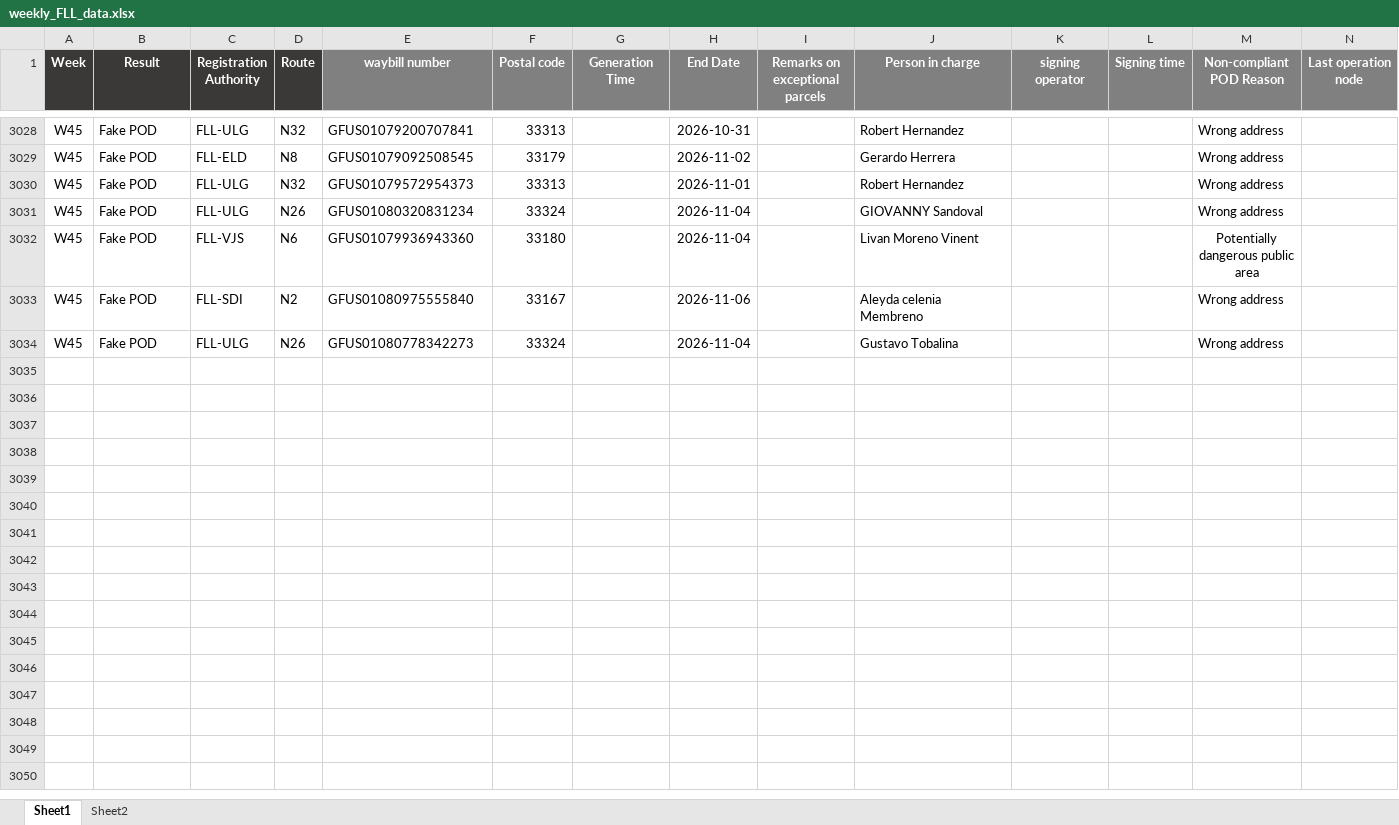
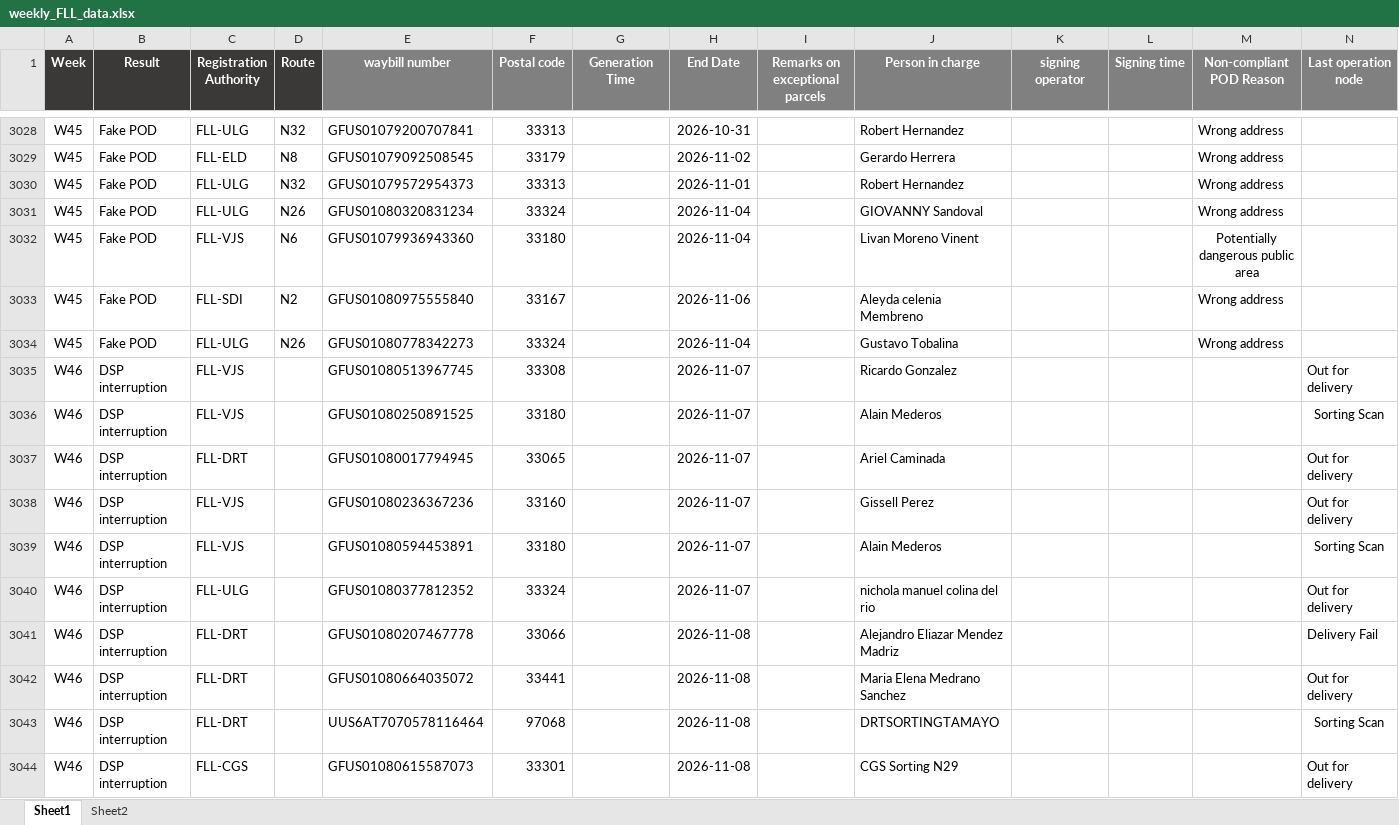
Before and after one commit to LouisLu98/FLL_Weekly_Exception, an Excel workbook: weekly_FLL_data.xlsx, sheet Sheet1, drawn as a sheet; only a part is shown, gaps mark what is left out; values as stored, in another font and other column widths than the file's, no borders; the diff covers the shown part only; the diff names each change by its address in the sheet, - before the commit and + after, or states it on an @@ line.

Commit message:
Add files via upload

```diff
--- a/weekly_FLL_data.xlsx (sheet Sheet1)
+++ b/weekly_FLL_data.xlsx (sheet Sheet1)
+row 3035: W46 | DSP interruption | FLL-VJS |  | GFUS01080513967745 | 33308 |  | 2026-11-07 |  | Ricardo Gonzalez |  |  |  | Out for delivery
+row 3036: W46 | DSP interruption | FLL-VJS |  | GFUS01080250891525 | 33180 |  | 2026-11-07 |  | Alain Mederos |  |  |  | Sorting Scan
+row 3037: W46 | DSP interruption | FLL-DRT |  | GFUS01080017794945 | 33065 |  | 2026-11-07 |  | Ariel Caminada |  |  |  | Out for delivery
+row 3038: W46 | DSP interruption | FLL-VJS |  | GFUS01080236367236 | 33160 |  | 2026-11-07 |  | Gissell Perez |  |  |  | Out for delivery
+row 3039: W46 | DSP interruption | FLL-VJS |  | GFUS01080594453891 | 33180 |  | 2026-11-07 |  | Alain Mederos |  |  |  | Sorting Scan
+row 3040: W46 | DSP interruption | FLL-ULG |  | GFUS01080377812352 | 33324 |  | 2026-11-07 |  | nichola manuel colina del rio |  |  |  | Out for delivery
+row 3041: W46 | DSP interruption | FLL-DRT |  | GFUS01080207467778 | 33066 |  | 2026-11-08 |  | Alejandro Eliazar Mendez Madriz |  |  |  | Delivery Fail
+row 3042: W46 | DSP interruption | FLL-DRT |  | GFUS01080664035072 | 33441 |  | 2026-11-08 |  | Maria Elena Medrano Sanchez |  |  |  | Out for delivery
+row 3043: W46 | DSP interruption | FLL-DRT |  | UUS6AT7070578116464 | 97068 |  | 2026-11-08 |  | DRTSORTINGTAMAYO |  |  |  | Sorting Scan
+row 3044: W46 | DSP interruption | FLL-CGS |  | GFUS01080615587073 | 33301 |  | 2026-11-08 |  | CGS Sorting N29 |  |  |  | Out for delivery
```
Also changed, not shown: 50 added rows elsewhere in this sheet.
